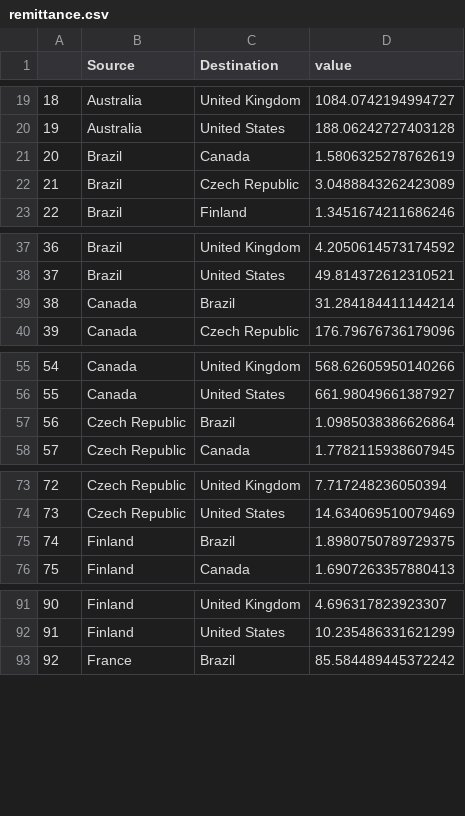
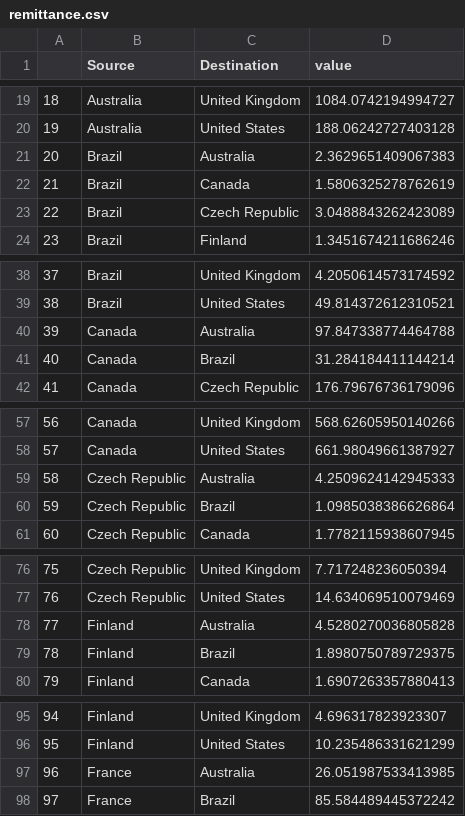
Before and after one commit to mllewis/conceptQD, a CSV file: data/processed/remittance.csv, drawn as a sheet; only a part is shown, gaps mark what is left out; addresses are those after the commit; the diff covers the shown part only; the diff names each change by its address in the sheet, - before the commit and + after, or states it on an @@ line.

Commit message:
Add files via upload

```diff
--- a/data/processed/remittance.csv
+++ b/data/processed/remittance.csv
+row 21: 20 | Brazil | Australia | 2.3629651409067383
@@ column A renumbered from row 22 down @@
+row 40: 39 | Canada | Australia | 97.847338774464788
+row 59: 58 | Czech Republic | Australia | 4.2509624142945333
+row 78: 77 | Finland | Australia | 4.5280270036805828
+row 97: 96 | France | Australia | 26.051987533413985
```
Also changed, not shown: 14 added rows elsewhere in this file.
